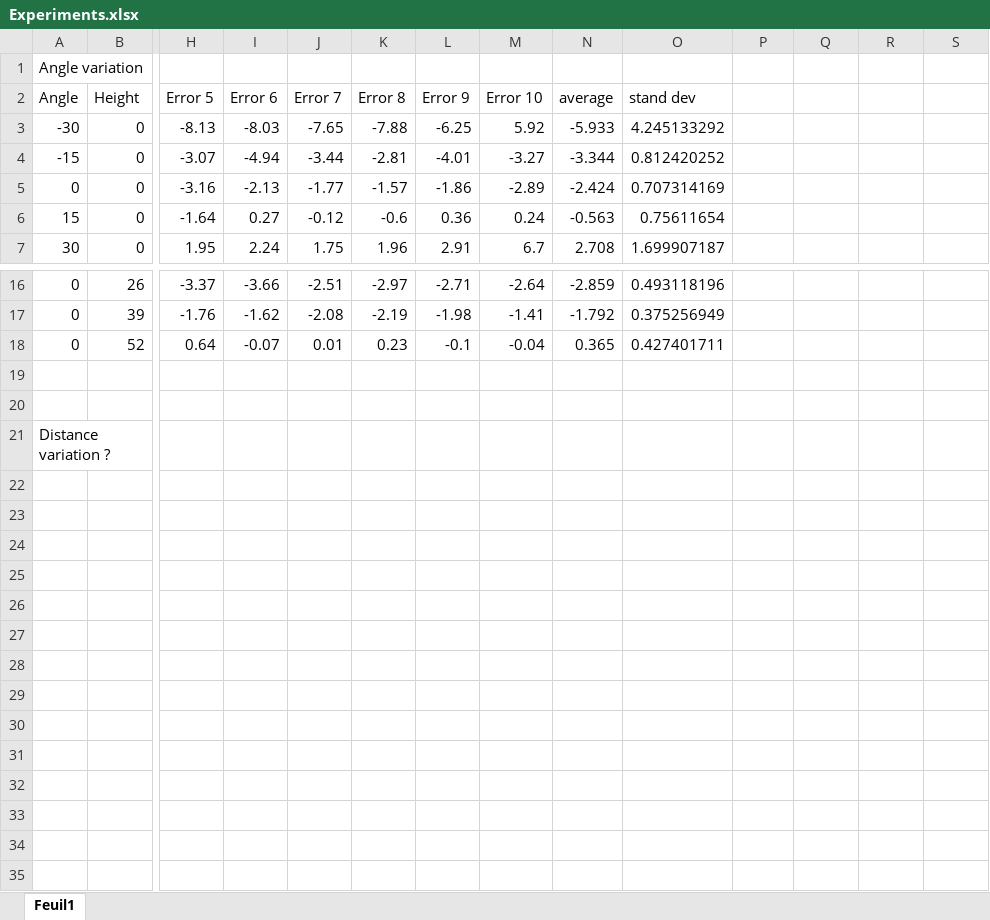
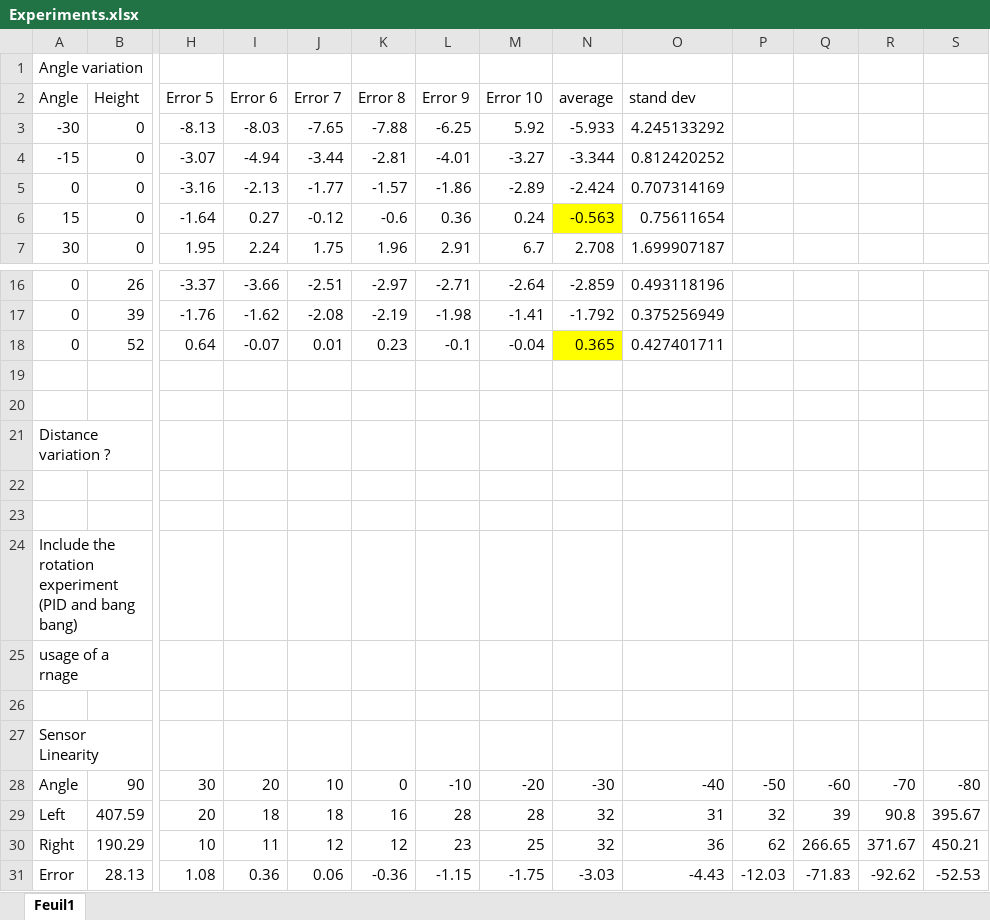
Before and after one commit to St4v0/RS_Project, an Excel workbook: Experiments.xlsx, sheet Feuil1, drawn as a sheet; only a part is shown, gaps mark what is left out; values as stored, in another font and other column widths than the file's, no borders; rows hold the shown columns only; the diff names each change by its address in the sheet, - before the commit and + after, or states it on an @@ line.

Commit message:
Add files via upload

```diff
--- a/Experiments.xlsx (sheet Feuil1)
+++ b/Experiments.xlsx (sheet Feuil1)
-N6 fill: none
+N6 fill: #FFFF00
-N18 fill: none
+N18 fill: #FFFF00
+row 22: (empty)
+row 23: (empty)
+row 24: Include the rotation experiment (PID and bang bang)
+row 25: usage of a rnage
+row 26: (empty)
+row 27: Sensor Linearity
+row 28: Angle | 90 | 30 | 20 | 10 | 0 | -10 | -20 | -30 | -40 | -50 | -60 | -70 | -80
+row 29: Left | 407.59 | 20 | 18 | 18 | 16 | 28 | 28 | 32 | 31 | 32 | 39 | 90.8 | 395.67
+row 30: Right | 190.29 | 10 | 11 | 12 | 12 | 23 | 25 | 32 | 36 | 62 | 266.65 | 371.67 | 450.21
+row 31: Error | 28.13 | 1.08 | 0.36 | 0.06 | -0.36 | -1.15 | -1.75 | -3.03 | -4.43 | -12.03 | -71.83 | -92.62 | -52.53
```
